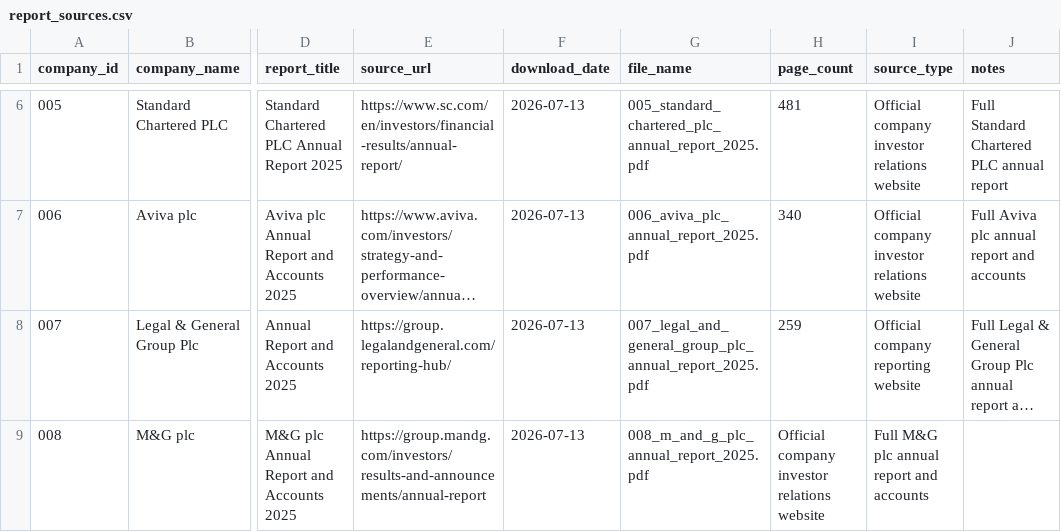
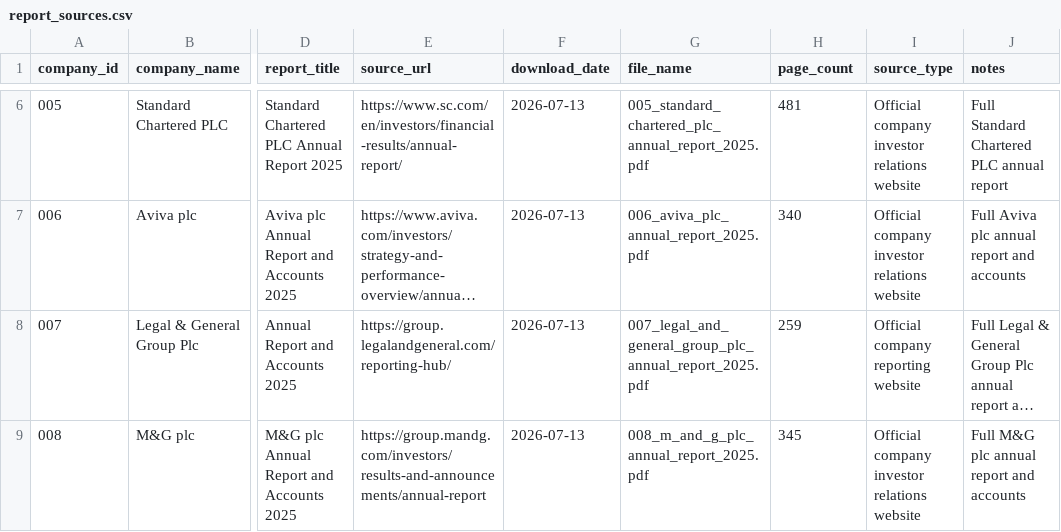
Before and after one commit to Nomso-1/ai-transparency-uk-firms, a CSV file: data/report_sources.csv, drawn as a sheet; only a part is shown, gaps mark what is left out; long unchanged cells end in …; the diff names each change by its address in the sheet, - before the commit and + after, or states it on an @@ line.

Commit message:
Fix page views count for M&G plc annual report
Updated the page views count for M&G plc's annual report.

```diff
--- a/data/report_sources.csv
+++ b/data/report_sources.csv
-H9 (page_count): Official company investor relations website
+H9 (page_count): 345
-I9 (source_type): Full M&G plc annual report and accounts
+I9 (source_type): Official company investor relations website
-J9 (notes): (empty)
+J9 (notes): Full M&G plc annual report and accounts
```
